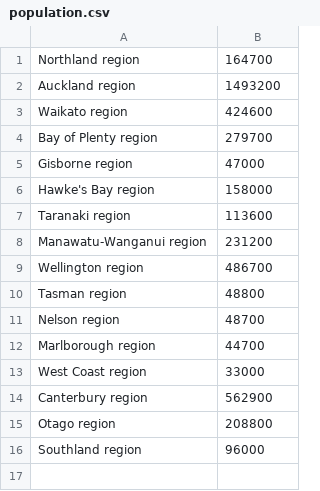
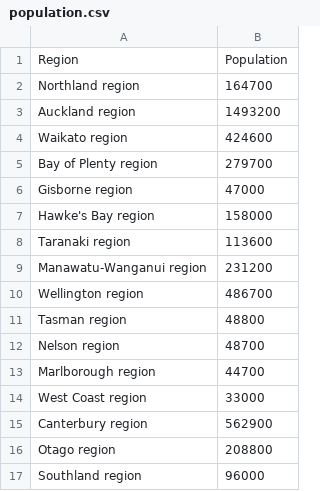
Before and after one commit to koyawase/TeamFunMakers, a CSV file: population.csv, drawn as a sheet; the diff names each change by its address in the sheet, - before the commit and + after, or states it on an @@ line.

Commit message:
added header to population csv

```diff
--- a/population.csv
+++ b/population.csv
+row 1: Region | Population
```
